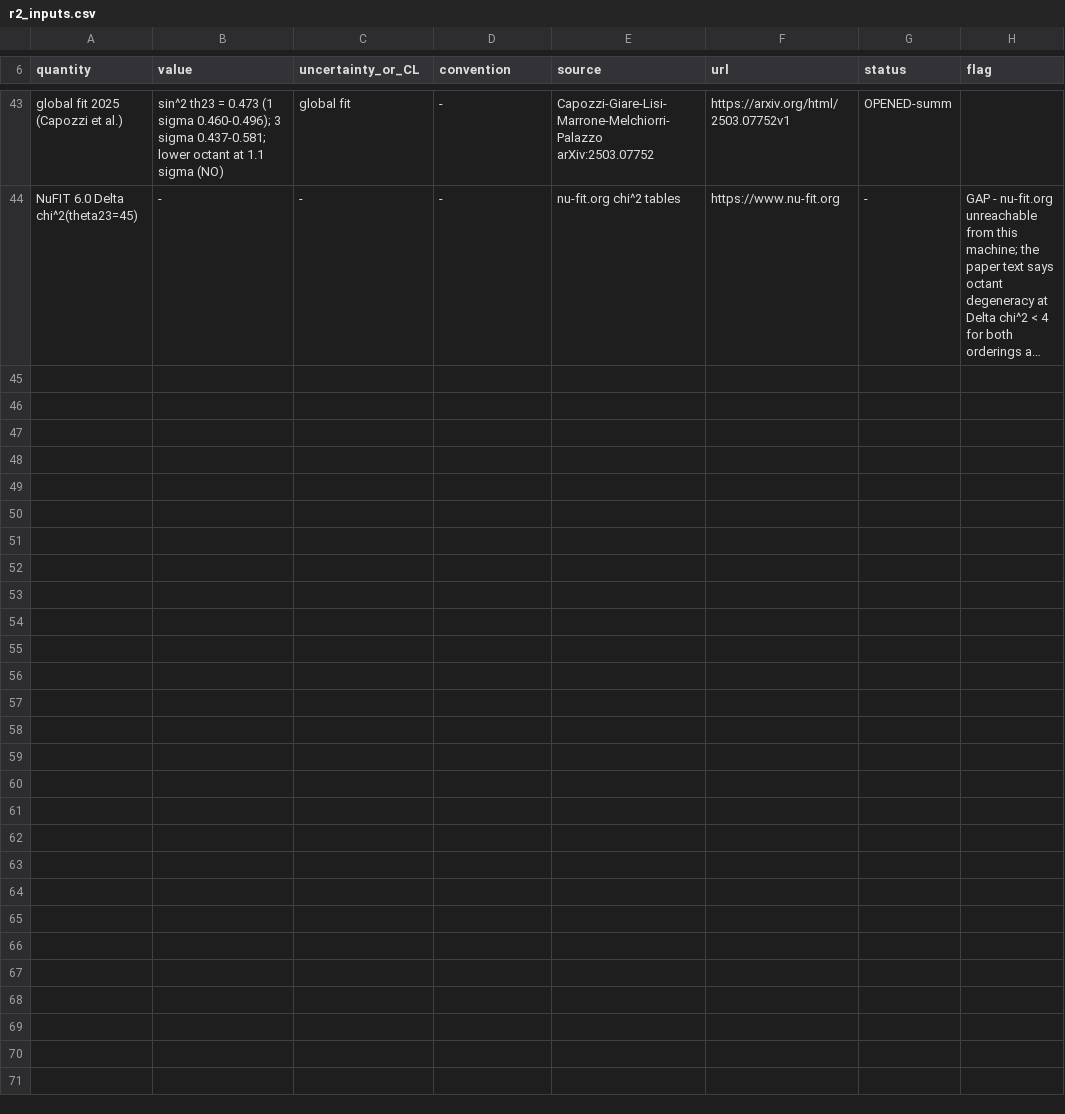
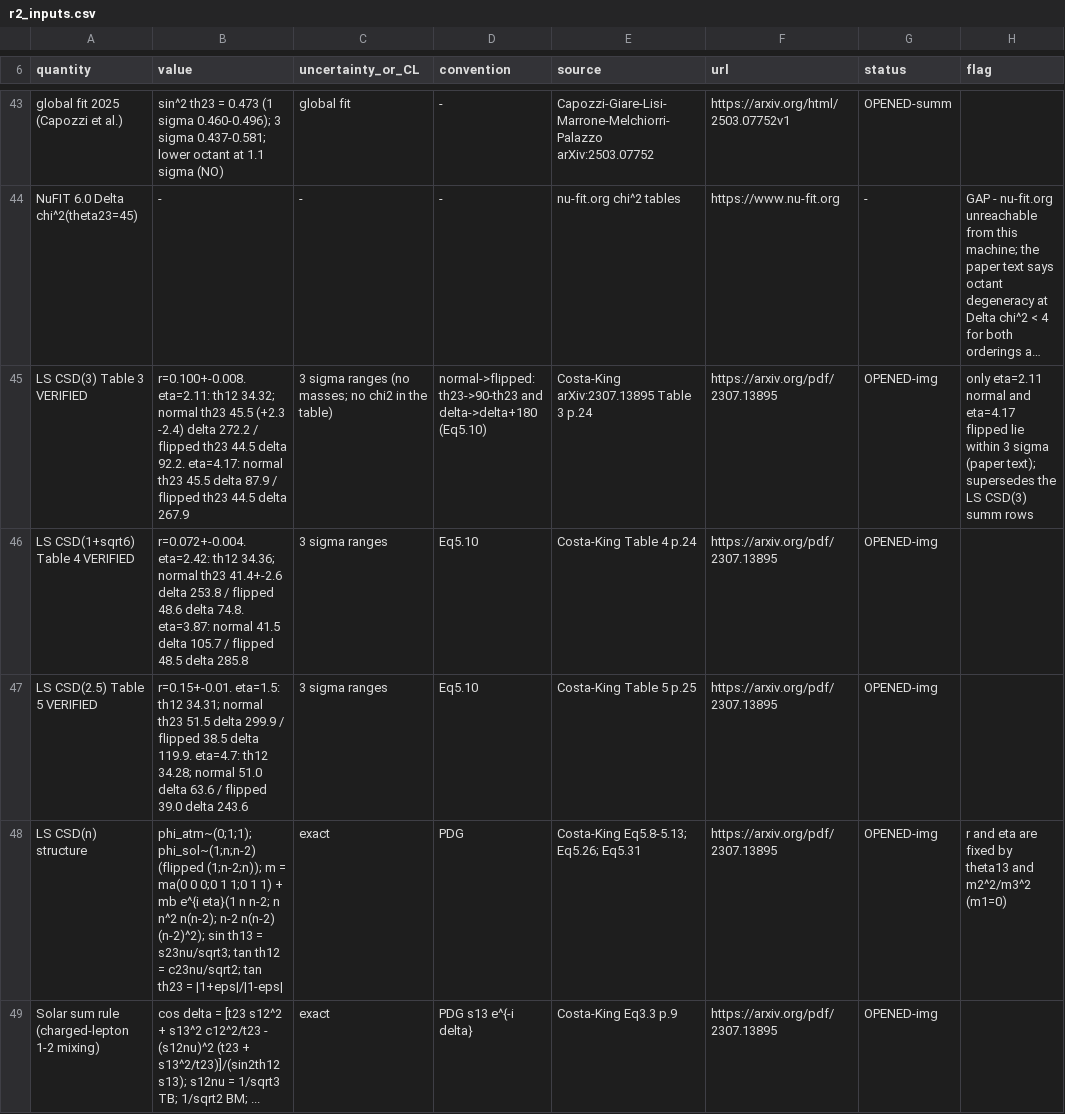
Before and after one commit to ChazzCoin/Yukawa-Emergence, a CSV file: analysis/data/r2_inputs.csv, drawn as a sheet; only a part is shown, gaps mark what is left out; long unchanged cells end in …; the diff covers the shown part only; the diff names each change by its address in the sheet, - before the commit and + after, or states it on an @@ line.

```diff
--- a/analysis/data/r2_inputs.csv
+++ b/analysis/data/r2_inputs.csv
+row 45: LS CSD(3) Table 3 VERIFIED | r=0.100+-0.008. eta=2.11: th12 34.32; normal th23 45.5 (+2.3 -2.4) delta 272.2 / flipped th23 44.5 delta 92.2. eta=4.17: normal th23 45.5 delta 87.9 / flipped th23 44.5 delta 267.9 | 3 sigma ranges (no masses; no chi2 in the table) | normal->flipped: th23->90-th23 and delta->delta+180 (Eq5.10) | Costa-King arXiv:2307.13895 Table 3 p.24 | https://arxiv.org/pdf/2307.13895 | OPENED-img | only eta=2.11 normal and eta=4.17 flipped lie within 3 sigma (paper text); supersedes the LS CSD(3) summ rows
+row 46: LS CSD(1+sqrt6) Table 4 VERIFIED | r=0.072+-0.004. eta=2.42: th12 34.36; normal th23 41.4+-2.6 delta 253.8 / flipped 48.6 delta 74.8. eta=3.87: normal 41.5 delta 105.7 / flipped 48.5 delta 285.8 | 3 sigma ranges | Eq5.10 | Costa-King Table 4 p.24 | https://arxiv.org/pdf/2307.13895 | OPENED-img
+row 47: LS CSD(2.5) Table 5 VERIFIED | r=0.15+-0.01. eta=1.5: th12 34.31; normal th23 51.5 delta 299.9 / flipped 38.5 delta 119.9. eta=4.7: th12 34.28; normal 51.0 delta 63.6 / flipped 39.0 delta 243.6 | 3 sigma ranges | Eq5.10 | Costa-King Table 5 p.25 | https://arxiv.org/pdf/2307.13895 | OPENED-img
+row 48: LS CSD(n) structure | phi_atm~(0;1;1); phi_sol~(1;n;n-2) (flipped (1;n-2;n)); m = ma(0 0 0;0 1 1;0 1 1) + mb e^{i eta}(1 n n-2; n n^2 n(n-2); n-2 n(n-2) (n-2)^2); sin th13 = s23nu/sqrt3; tan th12 = c23nu/sqrt2; tan th23 = |1+eps|/|1-eps| | exact | PDG | Costa-King Eq5.8-5.13; Eq5.26; Eq5.31 | https://arxiv.org/pdf/2307.13895 | OPENED-img | r and eta are fixed by theta13 and m2^2/m3^2 (m1=0)
+row 49: Solar sum rule (charged-lepton 1-2 mixing) | cos delta = [t23 s12^2 + s13^2 c12^2/t23 - (s12nu)^2 (t23 + s13^2/t23)]/(sin2th12 s13); s12nu = 1/sqrt3 TB; 1/sqrt2 BM; ... | exact | PDG s13 e^{-i delta} | Costa-King Eq3.3 p.9 | https://arxiv.org/pdf/2307.13895 | OPENED-img
```
Also changed, not shown: 5 added rows elsewhere in this file.
